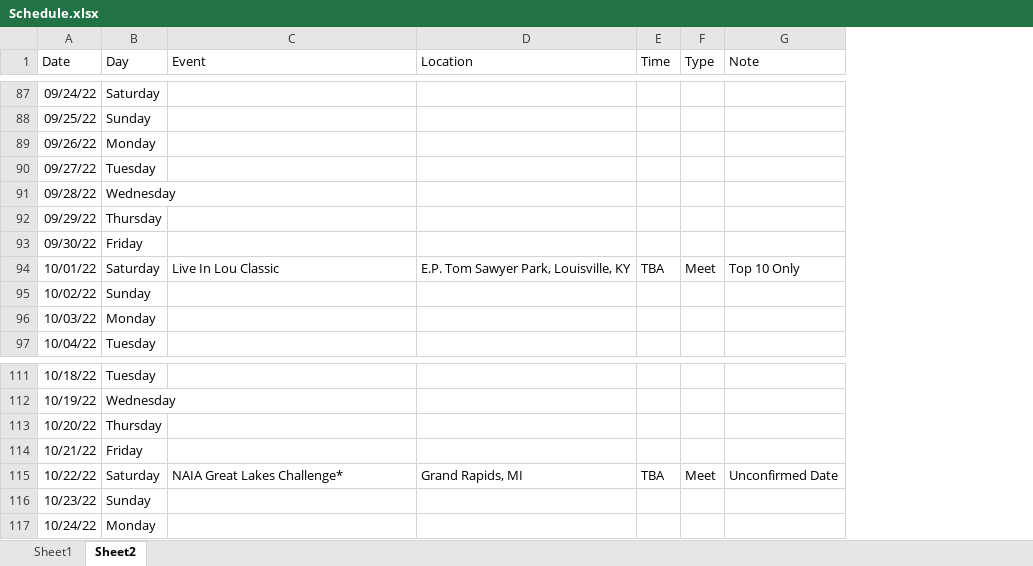
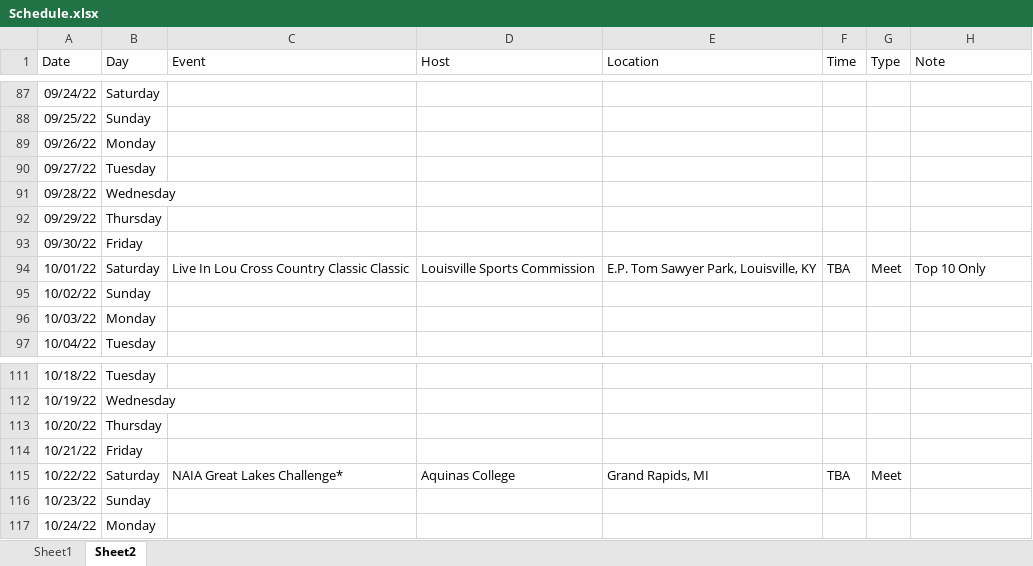
Before and after one commit to gcxcluke/Calendar, an Excel workbook: Schedule.xlsx, sheet Sheet2, drawn as a sheet; only a part is shown, gaps mark what is left out; values as stored, in another font and other column widths than the file's, no borders; addresses are those after the commit; the diff covers the shown part only; the diff names each change by its address in the sheet, - before the commit and + after, or states it on an @@ line.

```diff
--- a/Schedule.xlsx (sheet Sheet2)
+++ b/Schedule.xlsx (sheet Sheet2)
+column D (Host), row 94: Louisville Sports Commission; row 115: Aquinas College
-C94 (Event): Live In Lou Classic
+C94 (Event): Live In Lou Cross Country Classic Classic
-H115 (Note): Unconfirmed Date
+H115 (Note): (empty)
```
Also changed, not shown: 15 edited cells elsewhere in this sheet, 1 other file.
